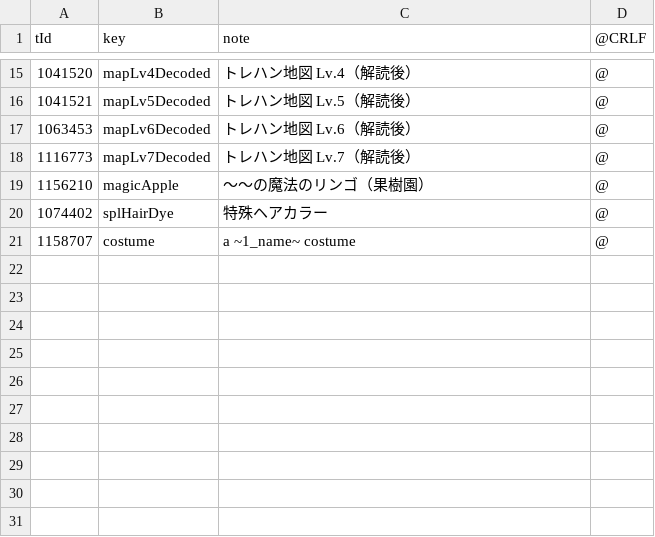
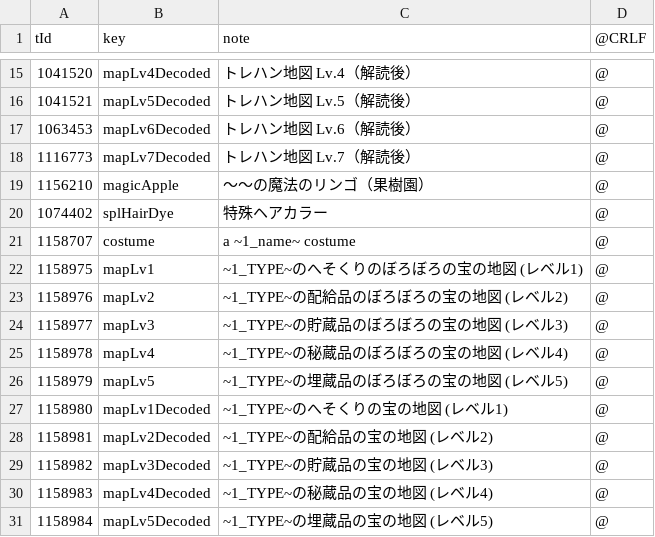
Before and after one commit to uo-clife-work/ClifeUI, a CSV file: ClfMods/ClfCommon/Data/csv/tid_uniquName.csv, drawn as a sheet; only a part is shown, gaps mark what is left out.

```diff
--- a/ClfMods/ClfCommon/Data/csv/tid_uniquName.csv
+++ b/ClfMods/ClfCommon/Data/csv/tid_uniquName.csv
@@ -21 +21,11 @@ tId,key,note,@CRLF
 1158707,costume,a ~1_name~ costume,@
+1158975,mapLv1,~1_TYPE~のへそくりのぼろぼろの宝の地図 (レベル1),@
+1158976,mapLv2,~1_TYPE~の配給品のぼろぼろの宝の地図 (レベル2),@
+1158977,mapLv3,~1_TYPE~の貯蔵品のぼろぼろの宝の地図 (レベル3),@
+1158978,mapLv4,~1_TYPE~の秘蔵品のぼろぼろの宝の地図 (レベル4),@
+1158979,mapLv5,~1_TYPE~の埋蔵品のぼろぼろの宝の地図 (レベル5),@
+1158980,mapLv1Decoded,~1_TYPE~のへそくりの宝の地図 (レベル1),@
+1158981,mapLv2Decoded,~1_TYPE~の配給品の宝の地図 (レベル2),@
+1158982,mapLv3Decoded,~1_TYPE~の貯蔵品の宝の地図 (レベル3),@
+1158983,mapLv4Decoded,~1_TYPE~の秘蔵品の宝の地図 (レベル4),@
+1158984,mapLv5Decoded,~1_TYPE~の埋蔵品の宝の地図 (レベル5),@
```
Also changed, not shown: 1 other file.
